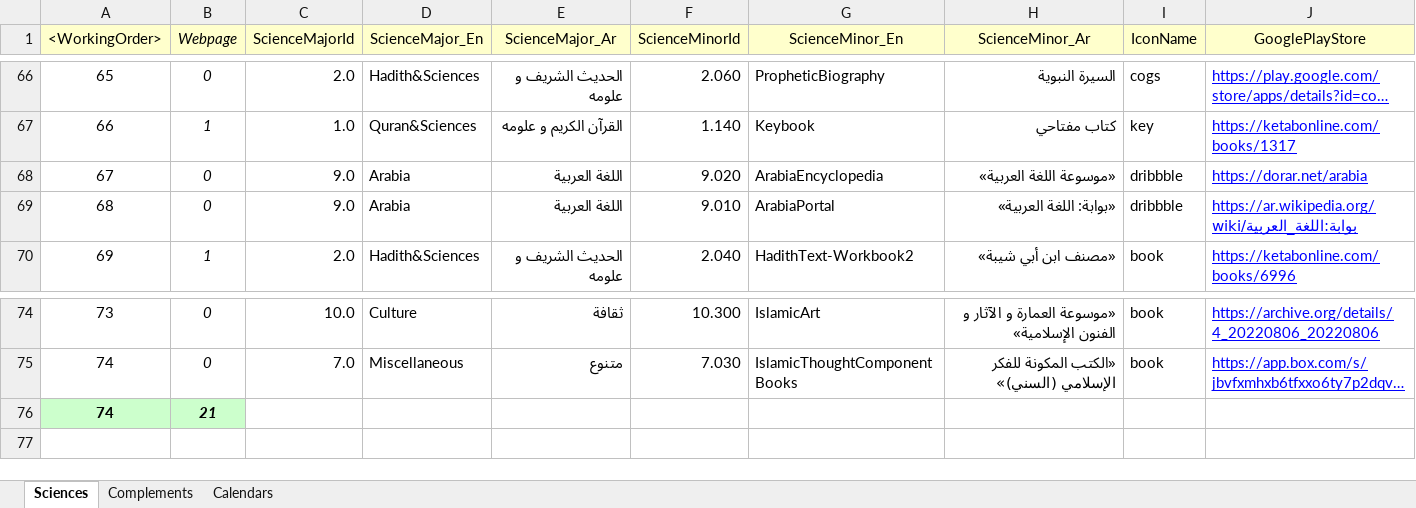
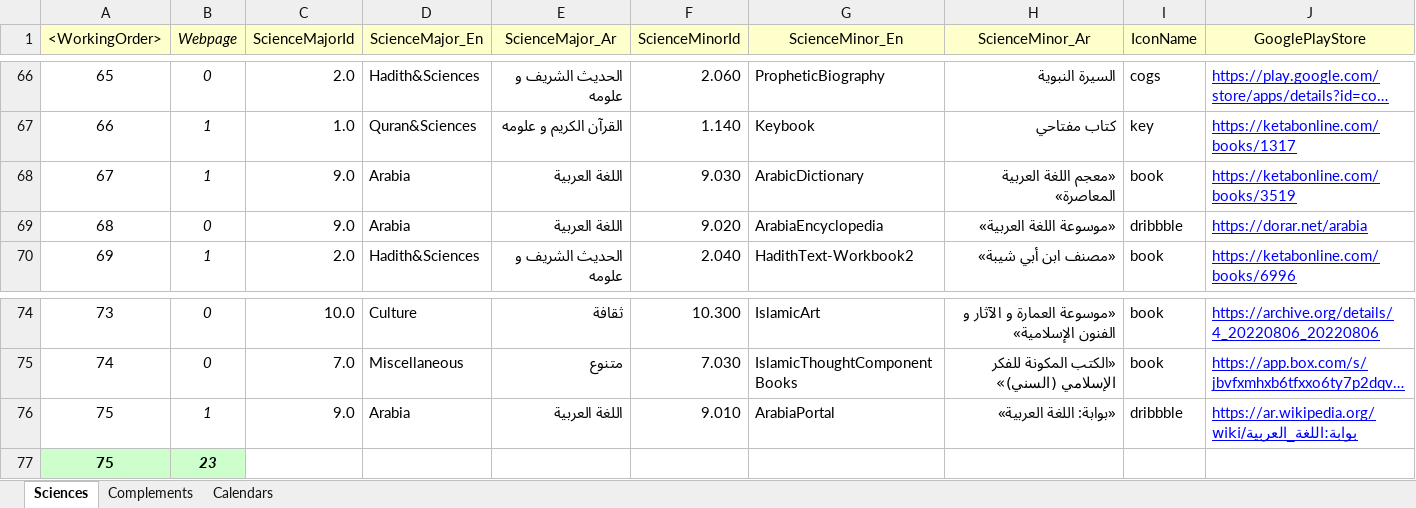
Before and after one commit to seifadin/i360, an Excel workbook: i360db/0.9.8/i360db.xlsx, sheet Sciences, drawn as a sheet; only a part is shown, gaps mark what is left out; long unchanged cells end in …; values as stored, in another font and other column widths than the file's, no borders; removed rows and columns are numbered as before the commit, all else as after; rows hold the shown columns only; the diff names each change by its address in the sheet, - before the commit and + after, or states it on an @@ line.

```diff
--- a/i360db/0.9.8/i360db.xlsx (sheet Sciences)
+++ b/i360db/0.9.8/i360db.xlsx (sheet Sciences)
+row 68: 67 | 1 | 9.0 | Arabia | اللغة العربية | 9.030 | ArabicDictionary | «معجم اللغة العربية المعاصرة» | book | https://ketabonline.com/books/3519
@@ column A (<WorkingOrder>) renumbered from row 69 down @@
-row 69: 68 | 0 | 9.0 | Arabia | اللغة العربية | 9.010 | ArabiaPortal | «بوابة: اللغة العربية» | dribbble | https://ar.wikipedia.org/wiki/بوابة:اللغة_العربية
+row 76: 75 | 1 | 9.0 | Arabia | اللغة العربية | 9.010 | ArabiaPortal | «بوابة: اللغة العربية» | dribbble | https://ar.wikipedia.org/wiki/بوابة:اللغة_العربية
-B77 (Webpage): 21
+B77 (Webpage): 23
```
Also changed, not shown: formulas that keep their value, 1 other file.
